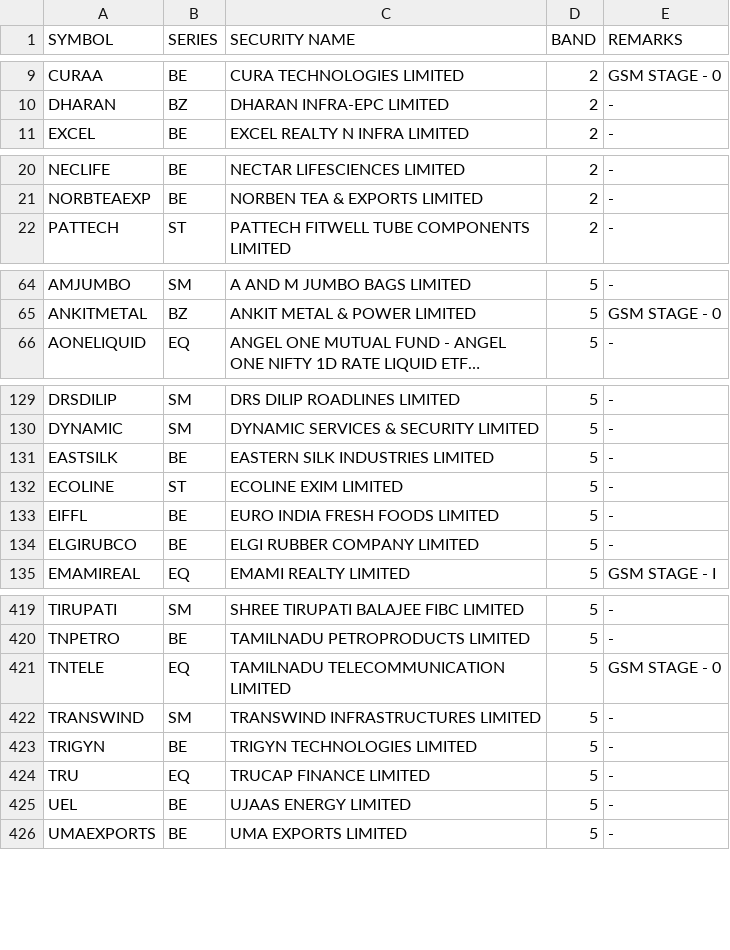
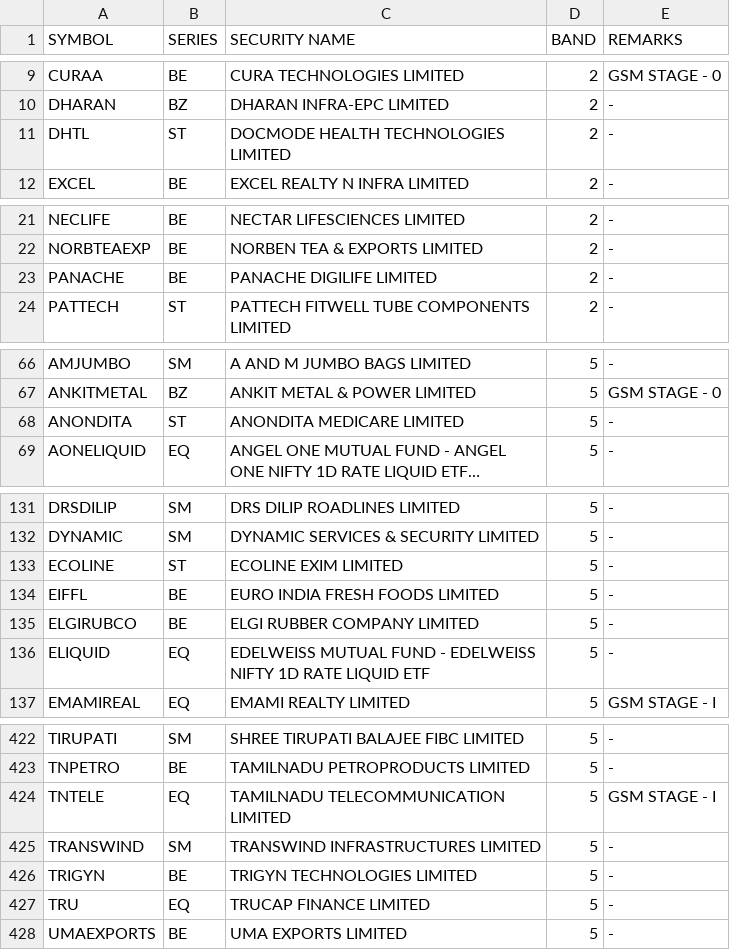
Before and after one commit to Anny26022/price_band, a CSV file: 09102025.csv (was 08102025.csv), drawn as a sheet; only a part is shown, gaps mark what is left out; long unchanged cells end in …; removed rows and columns are numbered as before the commit, all else as after; the diff covers the shown part only; the diff names each change by its address in the sheet, - before the commit and + after, or states it on an @@ line.

```diff
--- a/08102025.csv
+++ b/09102025.csv
+row 11: DHTL | ST | DOCMODE HEALTH TECHNOLOGIES LIMITED | 2 | -
+row 23: PANACHE | BE | PANACHE DIGILIFE LIMITED | 2 | -
+row 68: ANONDITA | ST | ANONDITA MEDICARE LIMITED | 5 | -
-row 131: EASTSILK | BE | EASTERN SILK INDUSTRIES LIMITED | 5 | -
+row 136: ELIQUID | EQ | EDELWEISS MUTUAL FUND - EDELWEISS NIFTY 1D RATE LIQUID ETF | 5 | -
-E424 (REMARKS): GSM STAGE - 0
+E424 (REMARKS): GSM STAGE - I
-row 425: UEL | BE | UJAAS ENERGY LIMITED | 5 | -
```
Also changed, not shown: 5 added rows, 9 removed rows and 2 edited cells elsewhere in this file.
